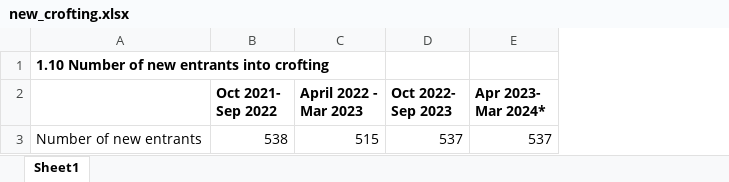
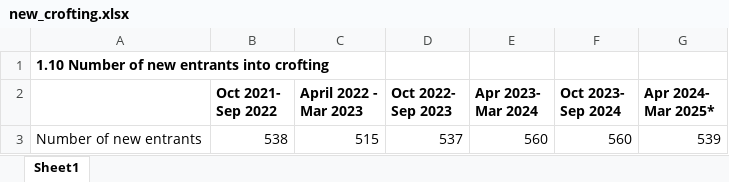
Before and after one commit to ScotGovAnalysis/resas-rural-dashboard, an Excel workbook: agriculture/new_crofting.xlsx, sheet Sheet1, drawn as a sheet; values as stored, in another font and other column widths than the file's, no borders; removed rows and columns are numbered as before the commit, all else as after; the diff names each change by its address in the sheet, - before the commit and + after, or states it on an @@ line.

```diff
--- a/agriculture/new_crofting.xlsx (sheet Sheet1)
+++ b/agriculture/new_crofting.xlsx (sheet Sheet1)
-column E (Apr 2023- Mar 2024*), row 3: 537
+column E (Apr 2023- Mar 2024), row 3: 560
+column F (Oct 2023- Sep 2024), row 3: 560
+column G (Apr 2024- Mar 2025*), row 3: 539
```
Also changed, not shown: economy/sub_economic_stats.xlsx, environment/peatland.xlsx, 35 other files.
